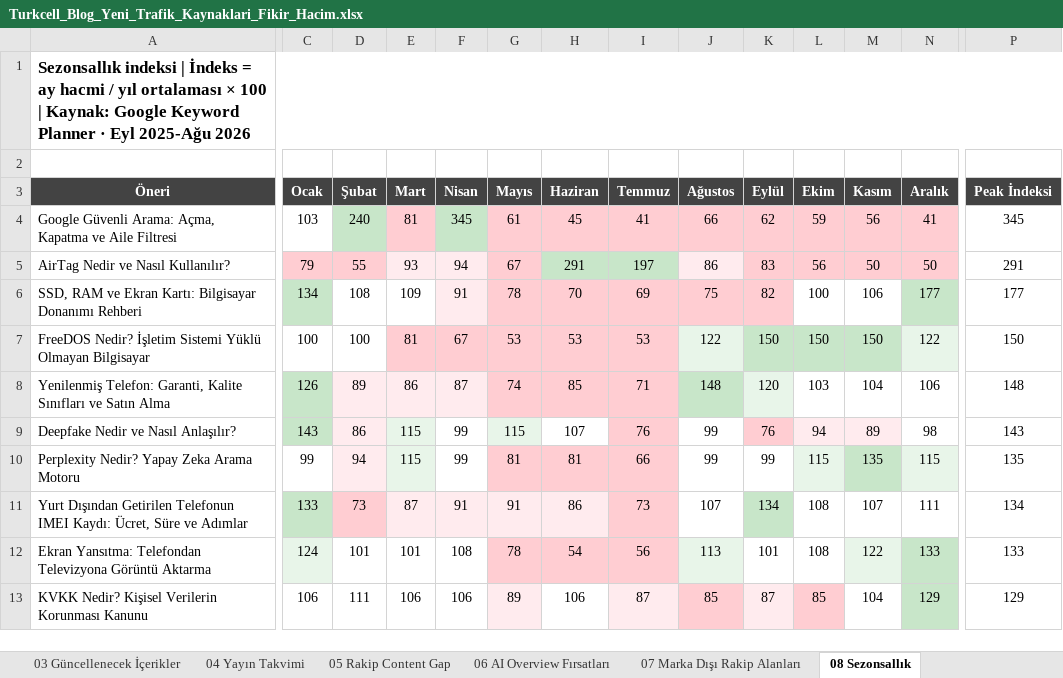
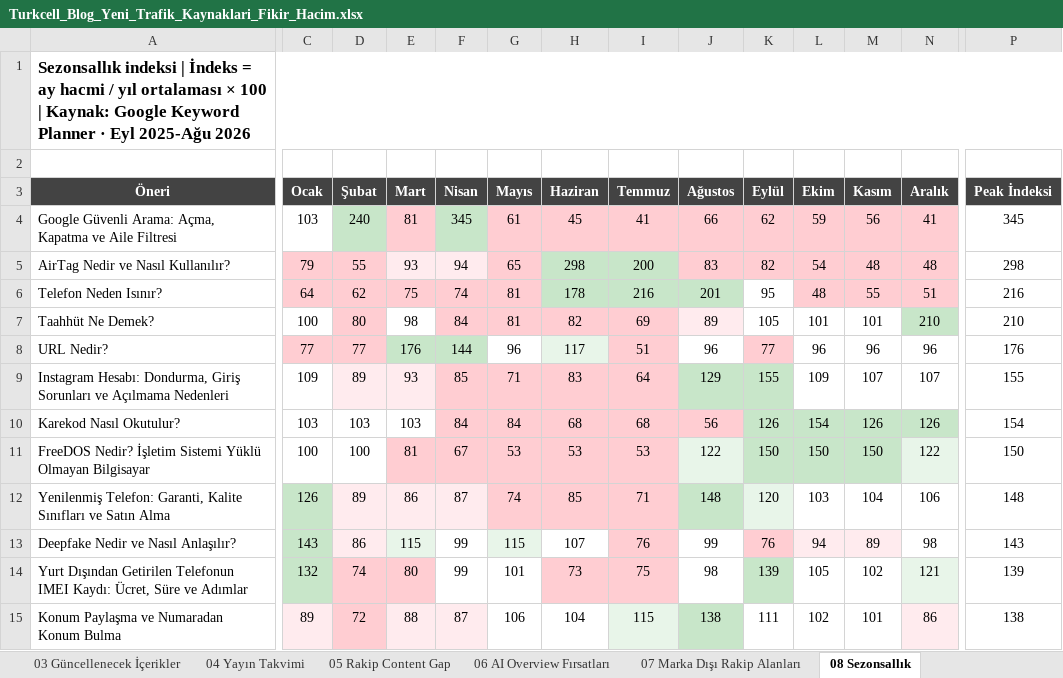
Before and after one commit to erdogan1ozdemir/turkcell-blog-oneri-sep-26, an Excel workbook: Turkcell_Blog_Yeni_Trafik_Kaynaklari_Fikir_Hacim.xlsx, sheet 08 Sezonsallık, drawn as a sheet; only a part is shown, gaps mark what is left out; the shorter side is filled out with more unchanged rows; values as stored, in another font and other column widths than the file's, no borders; removed rows and columns are numbered as before the commit, all else as after; rows hold the shown columns only; the diff covers the shown part only; the diff names each change by its address in the sheet, - before the commit and + after, or states it on an @@ line.

```diff
--- a/Turkcell_Blog_Yeni_Trafik_Kaynaklari_Fikir_Hacim.xlsx (sheet 08 Sezonsallık)
+++ b/Turkcell_Blog_Yeni_Trafik_Kaynaklari_Fikir_Hacim.xlsx (sheet 08 Sezonsallık)
-G5 (Mayıs): 67
+G5 (Mayıs): 65
-H5 (Haziran): 291
+H5 (Haziran): 298
-I5 (Temmuz): 197
+I5 (Temmuz): 200
-J5 (Ağustos): 86
+J5 (Ağustos): 83
-J5 fill: #FFEBEE
+J5 fill: #FFCDD2
-K5 (Eylül): 83
+K5 (Eylül): 82
-L5 (Ekim): 56
+L5 (Ekim): 54
-M5 (Kasım): 50
+M5 (Kasım): 48
-N5 (Aralık): 50
+N5 (Aralık): 48
-P5 (Peak İndeksi): 291
+P5 (Peak İndeksi): 298
-row 6: SSD, RAM ve Ekran Kartı: Bilgisayar Donanımı Rehberi | 134 | 108 | 109 | 91 | 78 | 70 | 69 | 75 | 82 | 100 | 106 | 177 | 177
+row 6: Telefon Neden Isınır? | 64 | 62 | 75 | 74 | 81 | 178 | 216 | 201 | 95 | 48 | 55 | 51 | 216
+row 7: Taahhüt Ne Demek? | 100 | 80 | 98 | 84 | 81 | 82 | 69 | 89 | 105 | 101 | 101 | 210 | 210
+row 8: URL Nedir? | 77 | 77 | 176 | 144 | 96 | 117 | 51 | 96 | 77 | 96 | 96 | 96 | 176
+row 9: Instagram Hesabı: Dondurma, Giriş Sorunları ve Açılmama Nedenleri | 109 | 89 | 93 | 85 | 71 | 83 | 64 | 129 | 155 | 109 | 107 | 107 | 155
+row 10: Karekod Nasıl Okutulur? | 103 | 103 | 103 | 84 | 84 | 68 | 68 | 56 | 126 | 154 | 126 | 126 | 154
-row 10: Perplexity Nedir? Yapay Zeka Arama Motoru | 99 | 94 | 115 | 99 | 81 | 81 | 66 | 99 | 99 | 115 | 135 | 115 | 135
-C14 (Ocak): 133
+C14 (Ocak): 132
-D14 (Şubat): 73
+D14 (Şubat): 74
-E14 (Mart): 87
+E14 (Mart): 80
-E14 fill: #FFEBEE
+E14 fill: #FFCDD2
-F14 (Nisan): 91
+F14 (Nisan): 99
-F14:G14 fill: #FFEBEE
+F14:G14 fill: none
-G14 (Mayıs): 91
+G14 (Mayıs): 101
-H14 (Haziran): 86
+H14 (Haziran): 73
-H14 fill: #FFEBEE
+H14 fill: #FFCDD2
-I14 (Temmuz): 73
+I14 (Temmuz): 75
-J14 (Ağustos): 107
+J14 (Ağustos): 98
-K14 (Eylül): 134
+K14 (Eylül): 139
-L14 (Ekim): 108
+L14 (Ekim): 105
-M14 (Kasım): 107
+M14 (Kasım): 102
-N14 (Aralık): 111
+N14 (Aralık): 121
-N14 fill: none
+N14 fill: #E8F5E9
-P14 (Peak İndeksi): 134
+P14 (Peak İndeksi): 139
+row 15: Konum Paylaşma ve Numaradan Konum Bulma | 89 | 72 | 88 | 87 | 106 | 104 | 115 | 138 | 111 | 102 | 101 | 86 | 138
```
Also changed, not shown: 9 added rows and 9 removed rows elsewhere in this sheet, sheet 02 Blog Önerileri, sheet 11 Kelime Denetimi, sheet 04 Yayın Takvimi, sheet 06 AI Overview Fırsatları, sheet 05 Rakip Content Gap, sheet 03 Güncellenecek İçerikler, 2 more sheets, other sheet tabs, 2 other files.
